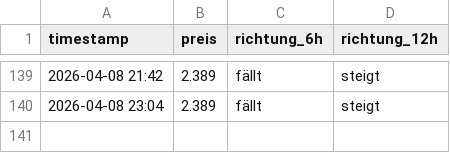
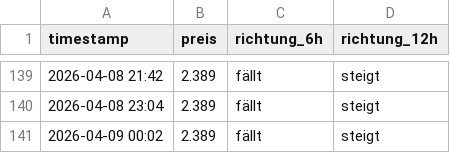
Before and after one commit to felixschrader/spritpreisprognose, a CSV file: data/ml/preis_live_log.csv, drawn as a sheet; only a part is shown, gaps mark what is left out; the diff names each change by its address in the sheet, - before the commit and + after, or states it on an @@ line.

```diff
--- a/data/ml/preis_live_log.csv
+++ b/data/ml/preis_live_log.csv
+row 141: 2026-04-09 00:02 | 2.389 | fällt | steigt
```
Also changed, not shown: data/brent_futures_intraday_1h.csv, 1 other file.
